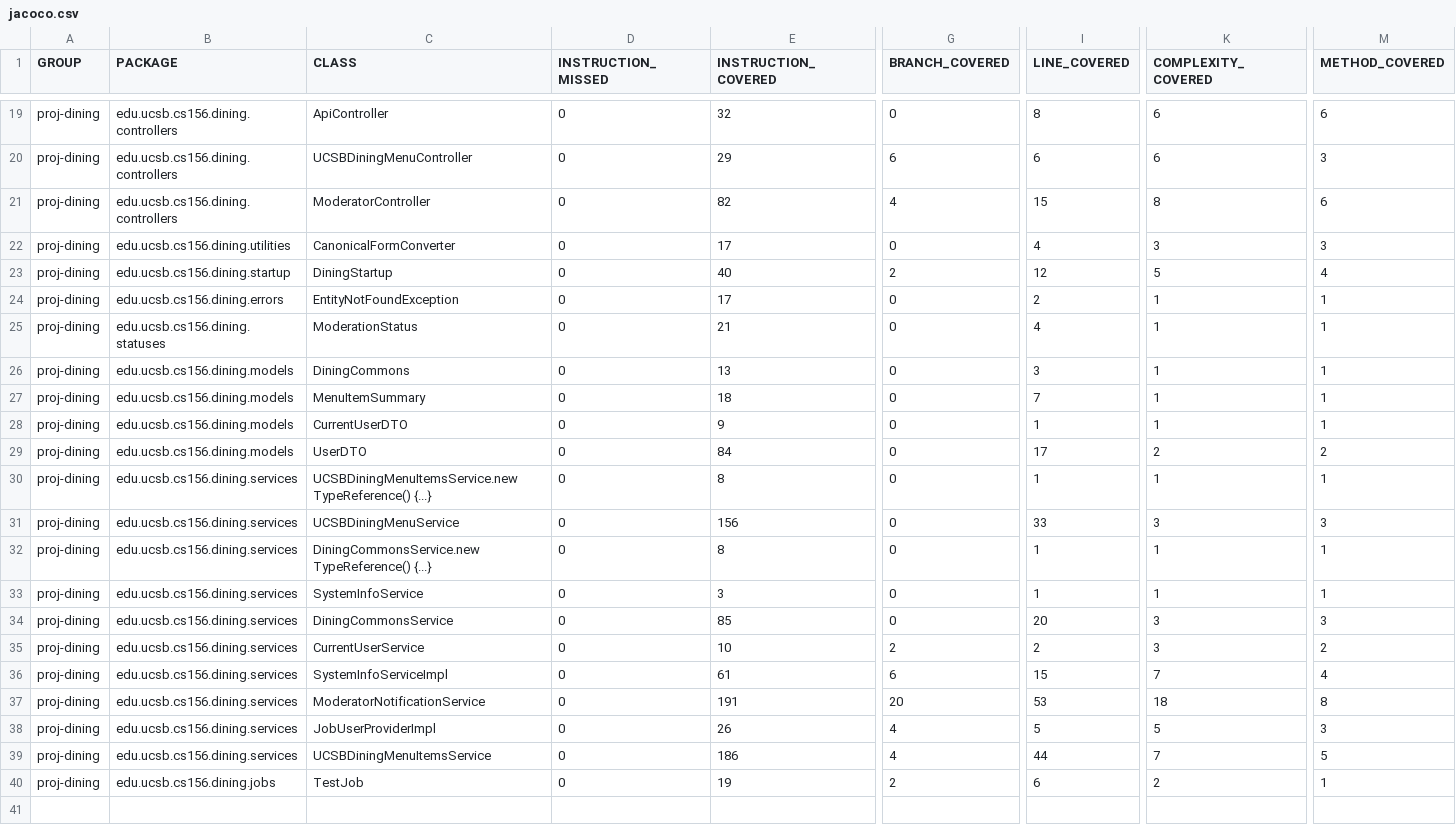
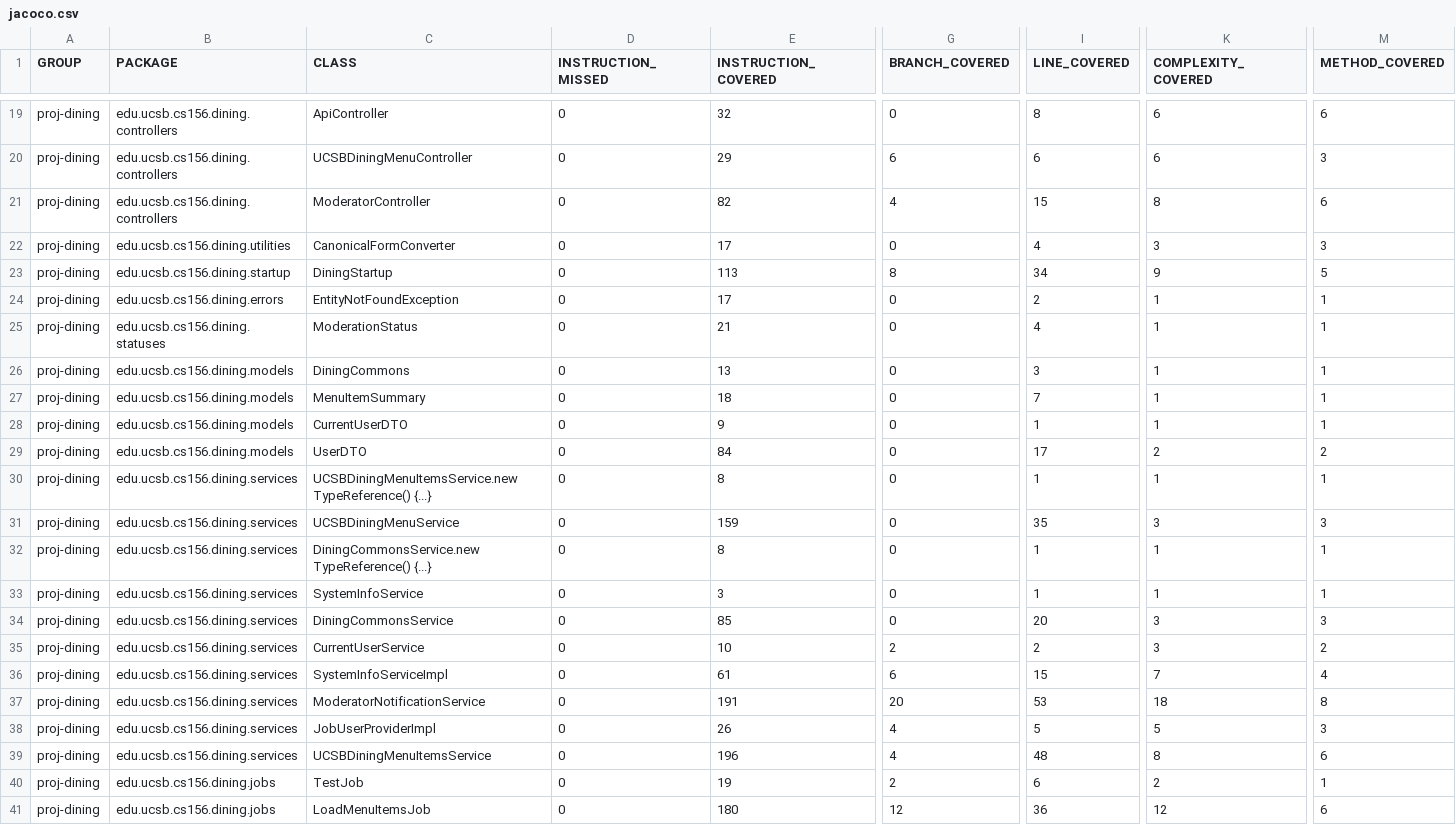
Before and after one commit to ucsb-cs156-f26/proj-dining-f26-05, a CSV file: prs/39/jacoco/jacoco.csv, drawn as a sheet; only a part is shown, gaps mark what is left out; rows hold the shown columns only; the diff names each change by its address in the sheet, - before the commit and + after, or states it on an @@ line.

Commit message:
Deploying to gh-pages from @ ucsb-cs156-f26/proj-dining-f26-05@3cc2a83454d0b39bfdec113d42a10823127e90df 🚀

```diff
--- a/prs/39/jacoco/jacoco.csv
+++ b/prs/39/jacoco/jacoco.csv
-E23 (INSTRUCTION_COVERED): 40
+E23 (INSTRUCTION_COVERED): 113
-G23 (BRANCH_COVERED): 2
+G23 (BRANCH_COVERED): 8
-I23 (LINE_COVERED): 12
+I23 (LINE_COVERED): 34
-K23 (COMPLEXITY_COVERED): 5
+K23 (COMPLEXITY_COVERED): 9
-M23 (METHOD_COVERED): 4
+M23 (METHOD_COVERED): 5
-E31 (INSTRUCTION_COVERED): 156
+E31 (INSTRUCTION_COVERED): 159
-I31 (LINE_COVERED): 33
+I31 (LINE_COVERED): 35
-E39 (INSTRUCTION_COVERED): 186
+E39 (INSTRUCTION_COVERED): 196
-I39 (LINE_COVERED): 44
+I39 (LINE_COVERED): 48
-K39 (COMPLEXITY_COVERED): 7
+K39 (COMPLEXITY_COVERED): 8
-M39 (METHOD_COVERED): 5
+M39 (METHOD_COVERED): 6
+row 41: proj-dining | edu.ucsb.cs156.dining.jobs | LoadMenuItemsJob | 0 | 180 | 12 | 36 | 12 | 6
```
Also changed, not shown: 17 other files.
